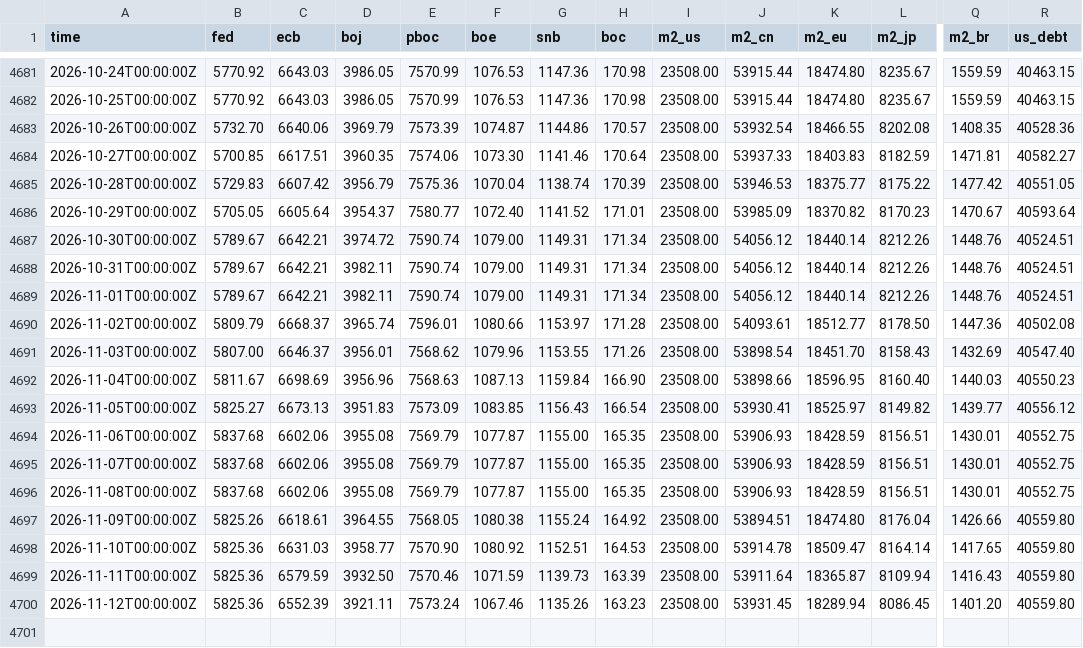
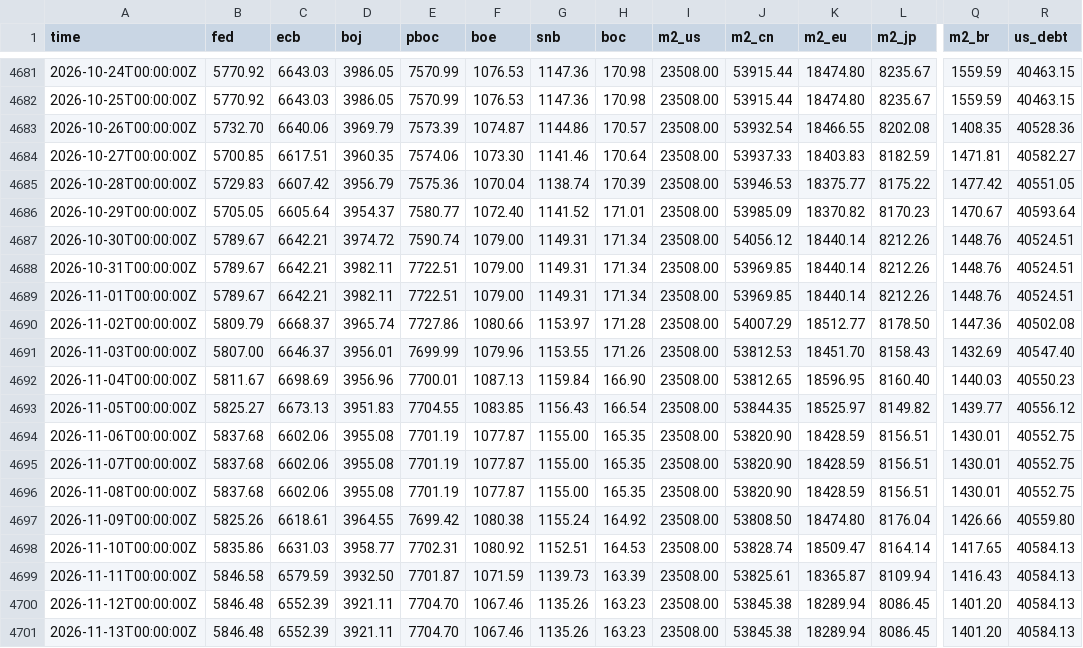
Before and after one commit to GnocchisCrypto/gnl-liquidity-data, a CSV file: gnl.csv, drawn as a sheet; only a part is shown, gaps mark what is left out; rows hold the shown columns only; the diff names each change by its address in the sheet, - before the commit and + after, or states it on an @@ line.

```diff
--- a/gnl.csv
+++ b/gnl.csv
-E4688:E4689 (pboc): 7590.74
+E4688:E4689 (pboc): 7722.51
-J4688:J4689 (m2_cn): 54056.12
+J4688:J4689 (m2_cn): 53969.85
-E4690 (pboc): 7596.01
+E4690 (pboc): 7727.86
-J4690 (m2_cn): 54093.61
+J4690 (m2_cn): 54007.29
-E4691 (pboc): 7568.62
+E4691 (pboc): 7699.99
-J4691 (m2_cn): 53898.54
+J4691 (m2_cn): 53812.53
-E4692 (pboc): 7568.63
+E4692 (pboc): 7700.01
-J4692 (m2_cn): 53898.66
+J4692 (m2_cn): 53812.65
-E4693 (pboc): 7573.09
+E4693 (pboc): 7704.55
-J4693 (m2_cn): 53930.41
+J4693 (m2_cn): 53844.35
-E4694:E4696 (pboc): 7569.79
+E4694:E4696 (pboc): 7701.19
-J4694:J4696 (m2_cn): 53906.93
+J4694:J4696 (m2_cn): 53820.90
-E4697 (pboc): 7568.05
+E4697 (pboc): 7699.42
-J4697 (m2_cn): 53894.51
+J4697 (m2_cn): 53808.50
-B4698 (fed): 5825.36
+B4698 (fed): 5835.86
-E4698 (pboc): 7570.90
+E4698 (pboc): 7702.31
-J4698 (m2_cn): 53914.78
+J4698 (m2_cn): 53828.74
-R4698:R4700 (us_debt): 40559.80
+R4698:R4700 (us_debt): 40584.13
-B4699 (fed): 5825.36
+B4699 (fed): 5846.58
-E4699 (pboc): 7570.46
+E4699 (pboc): 7701.87
-J4699 (m2_cn): 53911.64
+J4699 (m2_cn): 53825.61
-B4700 (fed): 5825.36
+B4700 (fed): 5846.48
-E4700 (pboc): 7573.24
+E4700 (pboc): 7704.70
-J4700 (m2_cn): 53931.45
+J4700 (m2_cn): 53845.38
+row 4701: 2026-11-13T00:00:00Z | 5846.48 | 6552.39 | 3921.11 | 7704.70 | 1067.46 | 1135.26 | 163.23 | 23508.00 | 53845.38 | 18289.94 | 8086.45 | 1401.20 | 40584.13
```
Also changed, not shown: 1 other file.
